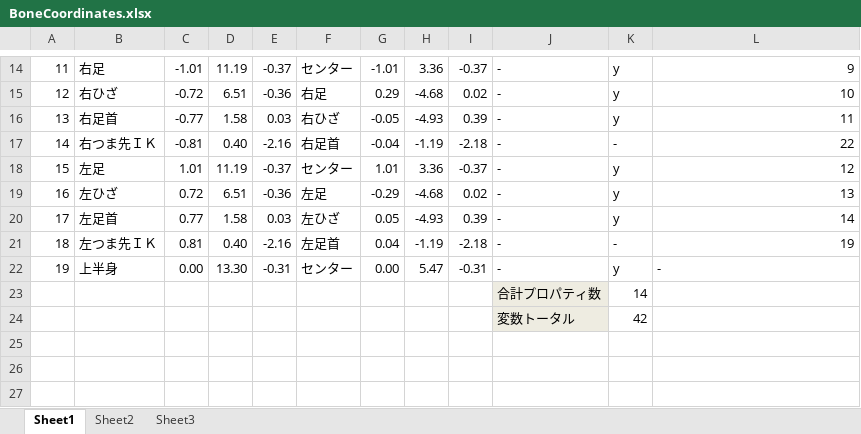
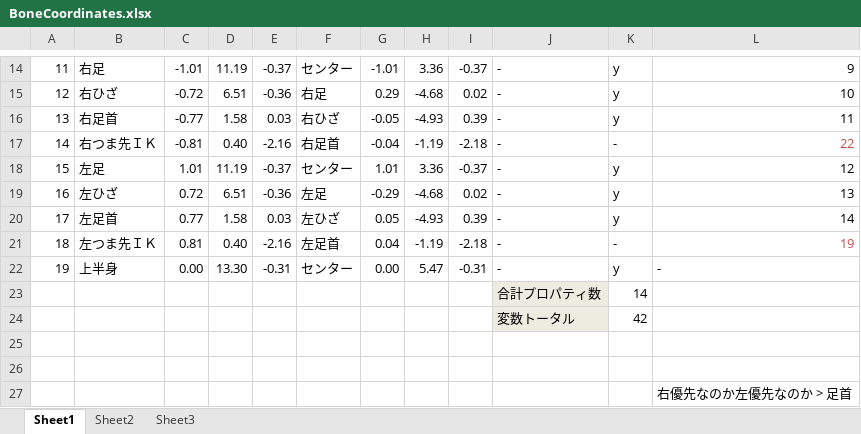
Before and after one commit to Nankk/Beastrack, an Excel workbook: Data/BoneCoordinates.xlsx, sheet Sheet1, drawn as a sheet; only a part is shown, gaps mark what is left out; values as stored, in another font and other column widths than the file's, no borders; the diff names each change by its address in the sheet, - before the commit and + after, or states it on an @@ line.

```diff
--- a/Data/BoneCoordinates.xlsx (sheet Sheet1)
+++ b/Data/BoneCoordinates.xlsx (sheet Sheet1)
-L17 text colour: black
+L17 text colour: #C0504D
-L21 text colour: black
+L21 text colour: #C0504D
+row 25: (empty)
+row 26: (empty)
+row 27:  |  |  |  |  |  |  |  |  |  |  | 右優先なのか左優先なのか > 足首
```
Also changed, not shown: 31 other files.
